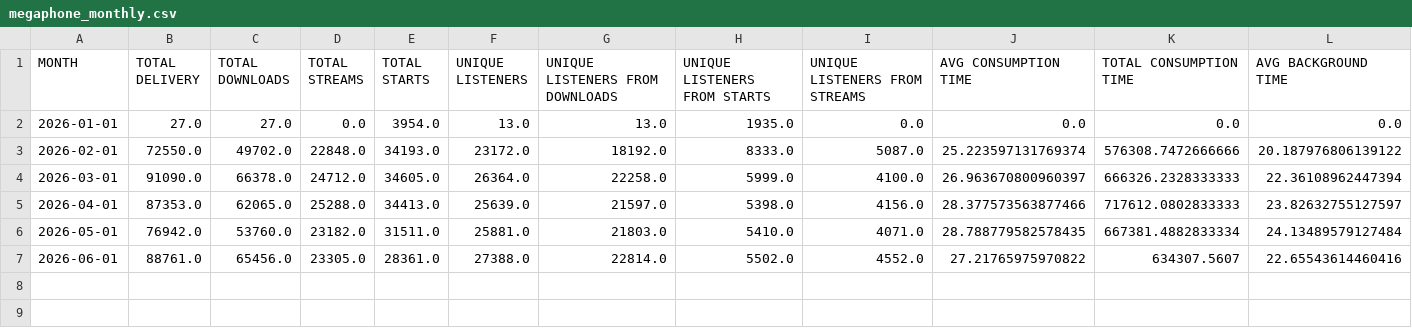
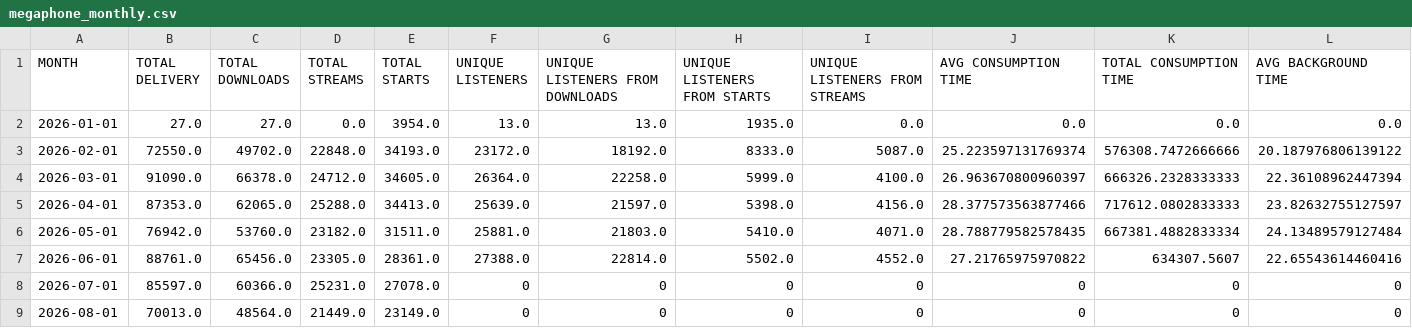
Before and after one commit to raindelaymedia/roadtrippin, a CSV file: master/shows/road_trippin/data/megaphone_monthly.csv, drawn as a sheet; only a part is shown; rows hold the shown columns only; the diff names each change by its address in the sheet, - before the commit and + after, or states it on an @@ line.

Commit message:
update audio data

```diff
--- a/master/shows/road_trippin/data/megaphone_monthly.csv
+++ b/master/shows/road_trippin/data/megaphone_monthly.csv
+row 8: 2026-07-01 | 85597.0 | 60366.0 | 25231.0 | 27078.0 | 0 | 0 | 0 | 0 | 0 | 0 | 0
+row 9: 2026-08-01 | 70013.0 | 48564.0 | 21449.0 | 23149.0 | 0 | 0 | 0 | 0 | 0 | 0 | 0
```
